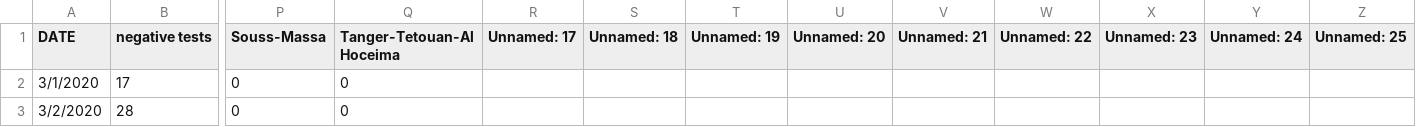
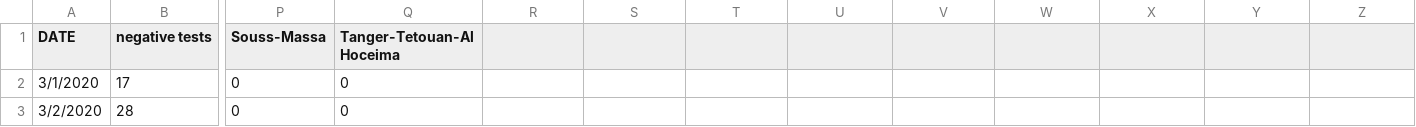
Before and after one commit to ELouardigui/covid_19_data, a CSV file: covid_morocco_data.csv, drawn as a sheet; only a part is shown, gaps mark what is left out; the diff names each change by its address in the sheet, - before the commit and + after, or states it on an @@ line.

Commit message:
new update

```diff
--- a/covid_morocco_data.csv
+++ b/covid_morocco_data.csv
-R1: Unnamed: 17
+R1: (empty)
-S1: Unnamed: 18
+S1: (empty)
-T1: Unnamed: 19
+T1: (empty)
-U1: Unnamed: 20
+U1: (empty)
-V1: Unnamed: 21
+V1: (empty)
-W1: Unnamed: 22
+W1: (empty)
-X1: Unnamed: 23
+X1: (empty)
-Y1: Unnamed: 24
+Y1: (empty)
-Z1: Unnamed: 25
+Z1: (empty)
```
